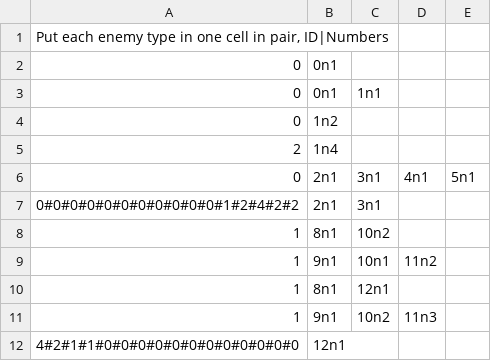
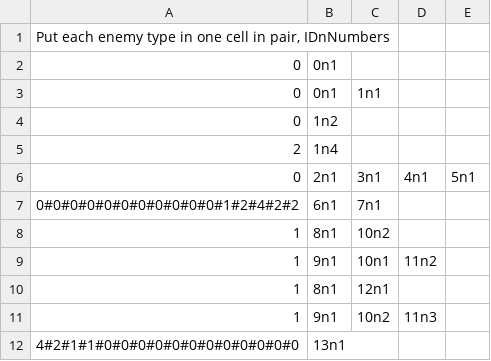
Before and after one commit to kirbio/ProgMeth_FinalProject_DreamlanderProj, a CSV file: leveldata.csv, drawn as a sheet.

```diff
--- a/leveldata.csv
+++ b/leveldata.csv
@@ -1,2 +1,2 @@
-"Put each enemy type in one cell in pair, ID|Numbers",,,,
+"Put each enemy type in one cell in pair, IDnNumbers",,,,
 0,0n1,,,
@@ -6,3 +6,3 @@
 0,2n1,3n1,4n1,5n1
-0#0#0#0#0#0#0#0#0#0#0#1#2#4#2#2,2n1,3n1,,
+0#0#0#0#0#0#0#0#0#0#0#1#2#4#2#2,6n1,7n1,,
 1,8n1,10n2,,
@@ -11,2 +11,2 @@
 1,9n1,10n2,11n3,
-4#2#1#1#0#0#0#0#0#0#0#0#0#0#0#0,12n1,,,
+4#2#1#1#0#0#0#0#0#0#0#0#0#0#0#0,13n1,,,
```
Also changed, not shown: 18 other files.
